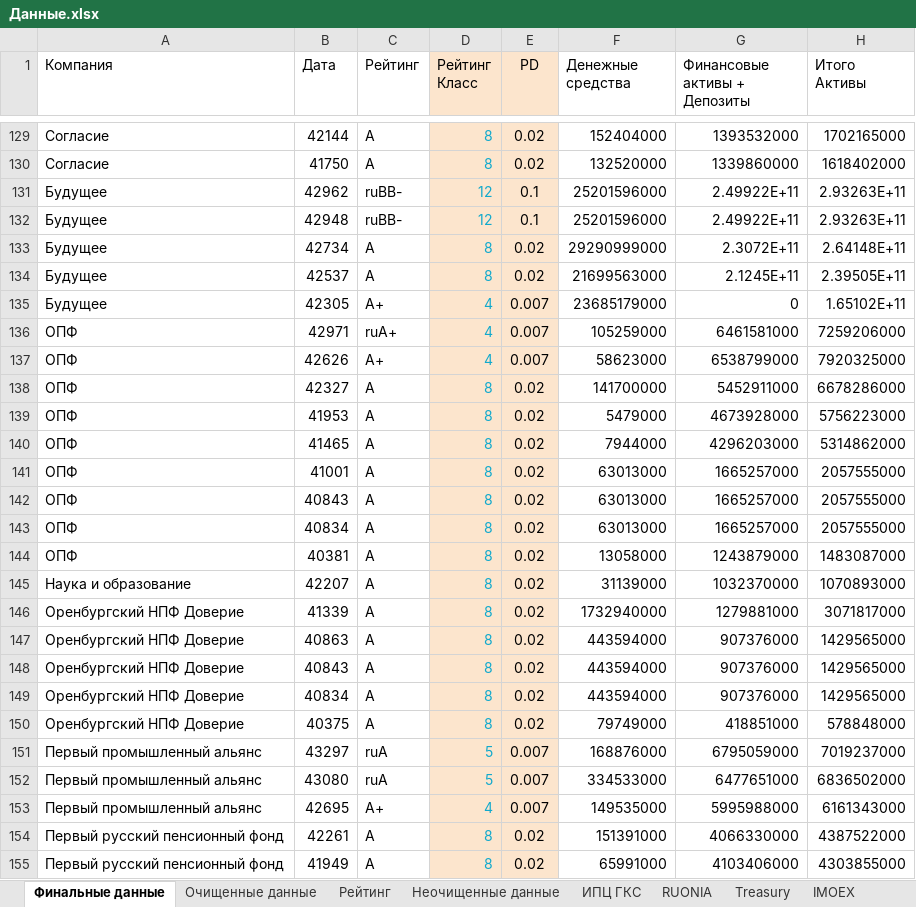
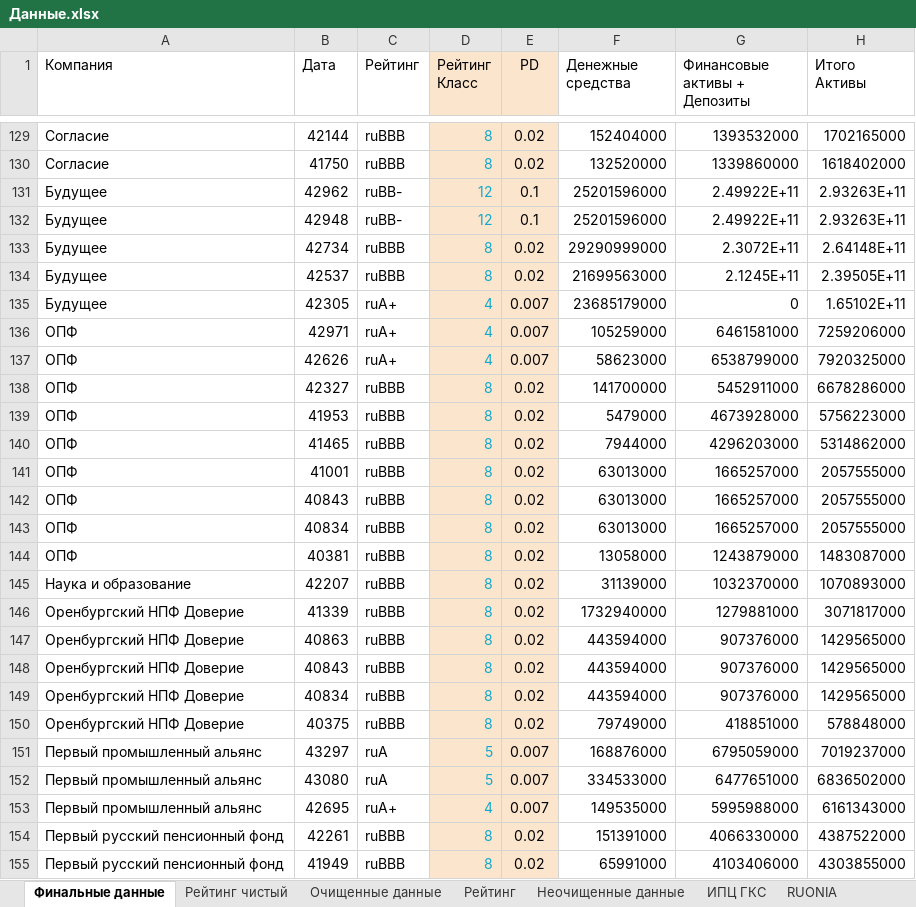
Before and after one commit to Gorlevichd/-, an Excel workbook: Данные.xlsx, sheet Финальные данные, drawn as a sheet; only a part is shown, gaps mark what is left out; values as stored, in another font and other column widths than the file's, no borders; charts and pictures not drawn; the diff covers the shown part only; the diff names each change by its address in the sheet, - before the commit and + after, or states it on an @@ line.

```diff
--- a/Данные.xlsx (sheet Финальные данные)
+++ b/Данные.xlsx (sheet Финальные данные)
+sheet tab: Рейтинг чистый
-C129:C130 (Рейтинг): A
+C129:C130 (Рейтинг): ruBBB
-C133:C134 (Рейтинг): A
+C133:C134 (Рейтинг): ruBBB
-C135 (Рейтинг): A+
+C135 (Рейтинг): ruA+
-C137 (Рейтинг): A+
+C137 (Рейтинг): ruA+
-C138:C150 (Рейтинг): A
+C138:C150 (Рейтинг): ruBBB
-C153 (Рейтинг): A+
+C153 (Рейтинг): ruA+
-C154:C155 (Рейтинг): A
+C154:C155 (Рейтинг): ruBBB
```
Also changed, not shown: 104 edited cells elsewhere in this sheet, sheet Рейтинг, charts or pictures, 5 other files.
